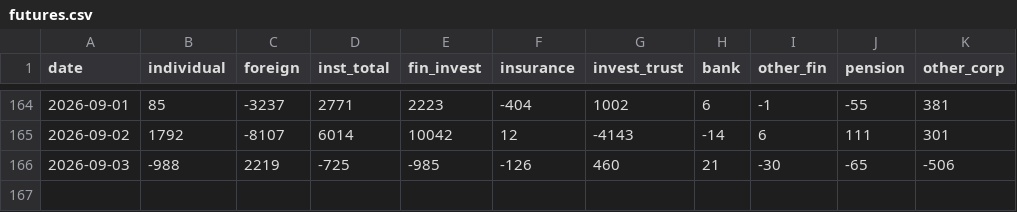
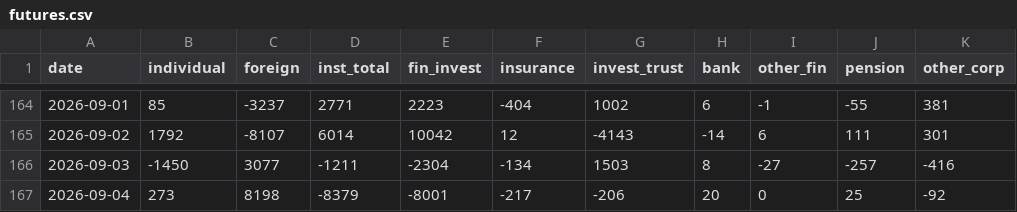
Before and after one commit to pdhman/report-summary, a CSV file: 수급모니터링/data/futures.csv, drawn as a sheet; only a part is shown, gaps mark what is left out.

```diff
--- a/수급모니터링/data/futures.csv
+++ b/수급모니터링/data/futures.csv
@@ -165,2 +165,3 @@
 2026-09-02,1792,-8107,6014,10042,12,-4143,-14,6,111,301
-2026-09-03,-988,2219,-725,-985,-126,460,21,-30,-65,-506
+2026-09-03,-1450,3077,-1211,-2304,-134,1503,8,-27,-257,-416
+2026-09-04,273,8198,-8379,-8001,-217,-206,20,0,25,-92
```
Also changed, not shown: 수급모니터링/data/index_futures.csv, 수급모니터링/data/index_kosdaq.csv, 7 other files.
